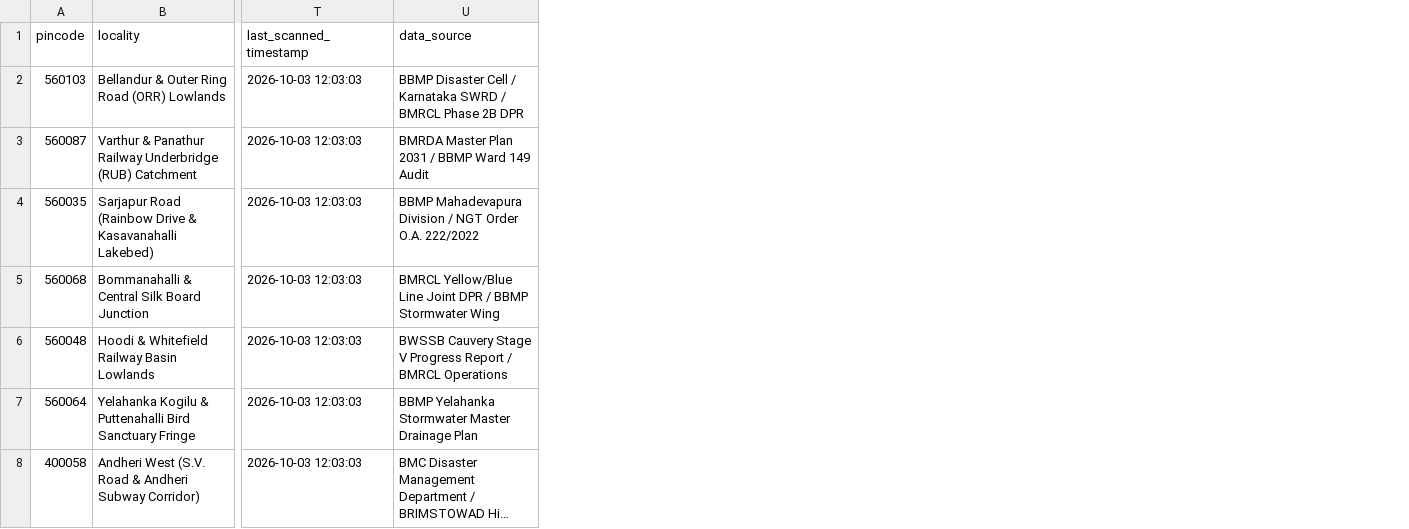
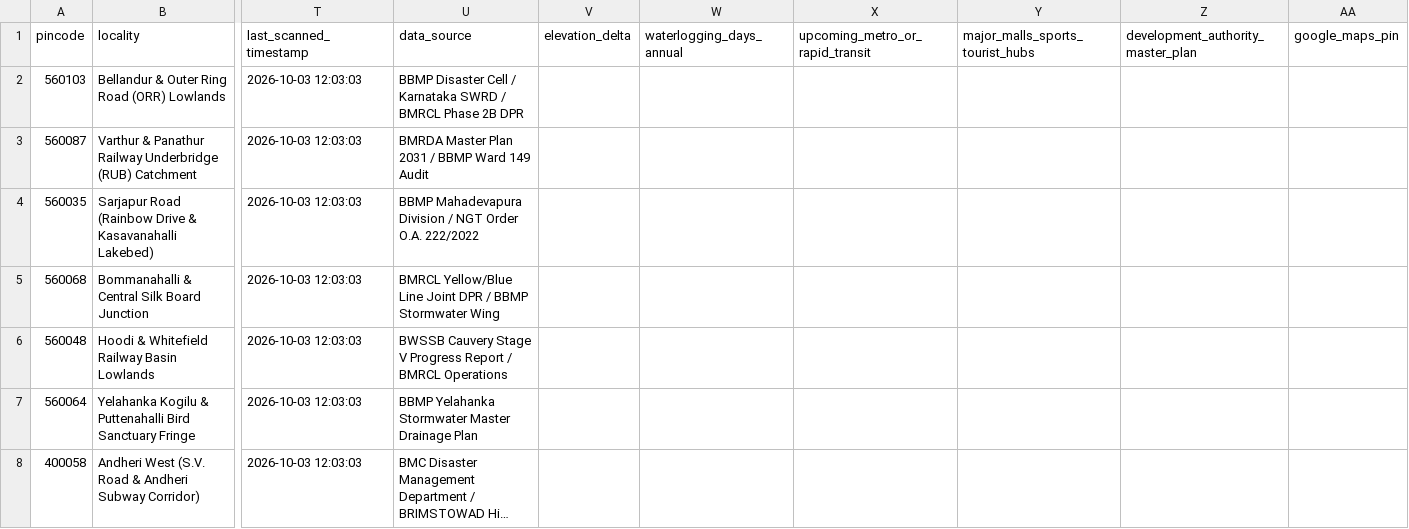
Before and after one commit to purntripathi-cmd/Flood-Traffic-Water-supply-Monitor-for-Indian-Cities, a CSV file: data/chronic_avoidance_pincodes.csv, drawn as a sheet; only a part is shown, gaps mark what is left out; long unchanged cells end in …; the diff covers the shown part only; the diff names each change by its address in the sheet, - before the commit and + after, or states it on an @@ line.

Commit message:
Fix frozen column overlap, make all tabs wrap cleanly, collapse top space, add Goa and Punjab fertile regions

```diff
--- a/data/chronic_avoidance_pincodes.csv
+++ b/data/chronic_avoidance_pincodes.csv
+column V (elevation_delta), empty
+column W (waterlogging_days_annual), empty
+column X (upcoming_metro_or_rapid_transit), empty
+column Y (major_malls_sports_tourist_hubs), empty
+column Z, row 1: development_authority_master_plan
+column AA (google_maps_pin), empty
```
Also changed, not shown: 4 added rows elsewhere in this file, data/civic_complaints_radar.csv, data/master_plan_catalysts_2040.csv, 12 other files.
